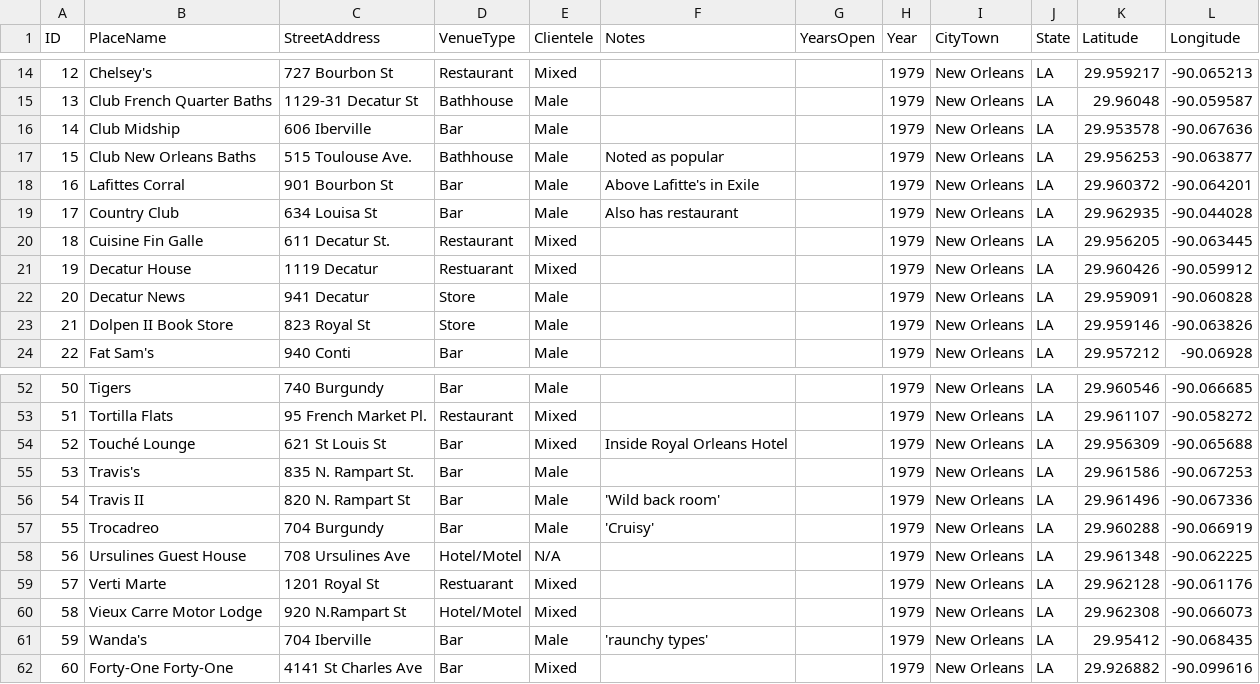
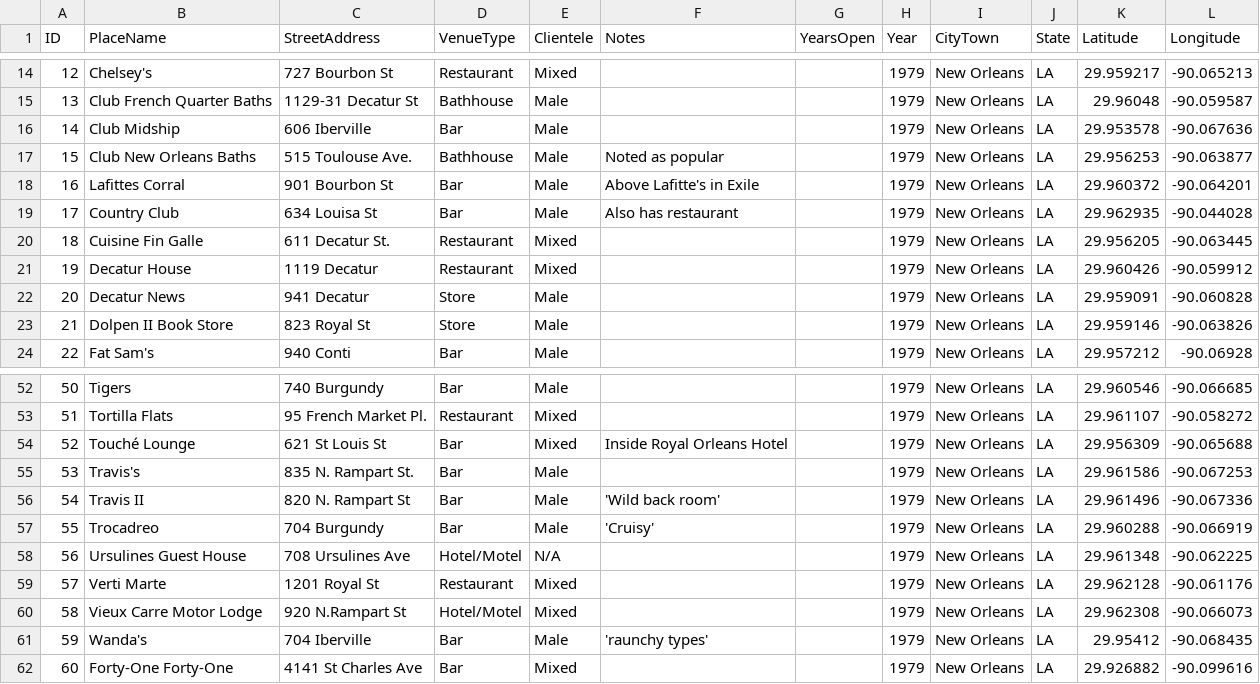
Before and after one commit to lk-345/Queer-Worldmaking, a CSV file: GeocodedDataset/Dataset_1979.csv, drawn as a sheet; only a part is shown, gaps mark what is left out.

Commit message:
Update Dataset_1979.csv

```diff
--- a/GeocodedDataset/Dataset_1979.csv
+++ b/GeocodedDataset/Dataset_1979.csv
@@ -20,3 +20,3 @@
 18,Cuisine Fin Galle,611 Decatur St.,Restaurant,Mixed,,,1979,New Orleans,LA,29.956205,-90.063445
-19,Decatur House,1119 Decatur,Restuarant,Mixed,,,1979,New Orleans,LA,29.960426,-90.059912
+19,Decatur House,1119 Decatur,Restaurant,Mixed,,,1979,New Orleans,LA,29.960426,-90.059912
 20,Decatur News,941 Decatur,Store,Male,,,1979,New Orleans,LA,29.959091,-90.060828
@@ -58,3 +58,3 @@
 56,Ursulines Guest House,708 Ursulines Ave,Hotel/Motel,N/A,,,1979,New Orleans,LA,29.961348,-90.062225
-57,Verti Marte,1201 Royal St,Restuarant,Mixed,,,1979,New Orleans,LA,29.962128,-90.061176
+57,Verti Marte,1201 Royal St,Restaurant,Mixed,,,1979,New Orleans,LA,29.962128,-90.061176
 58,Vieux Carre Motor Lodge,920 N.Rampart St,Hotel/Motel,Mixed,,,1979,New Orleans,LA,29.962308,-90.066073
```
